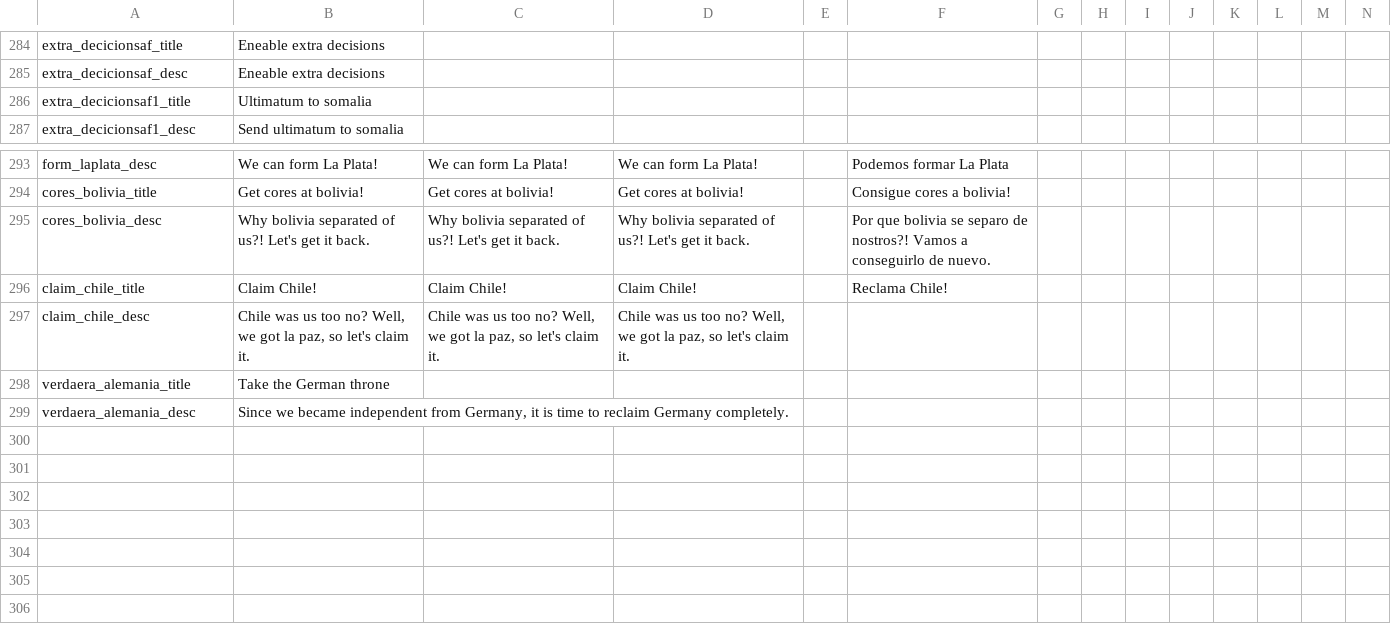
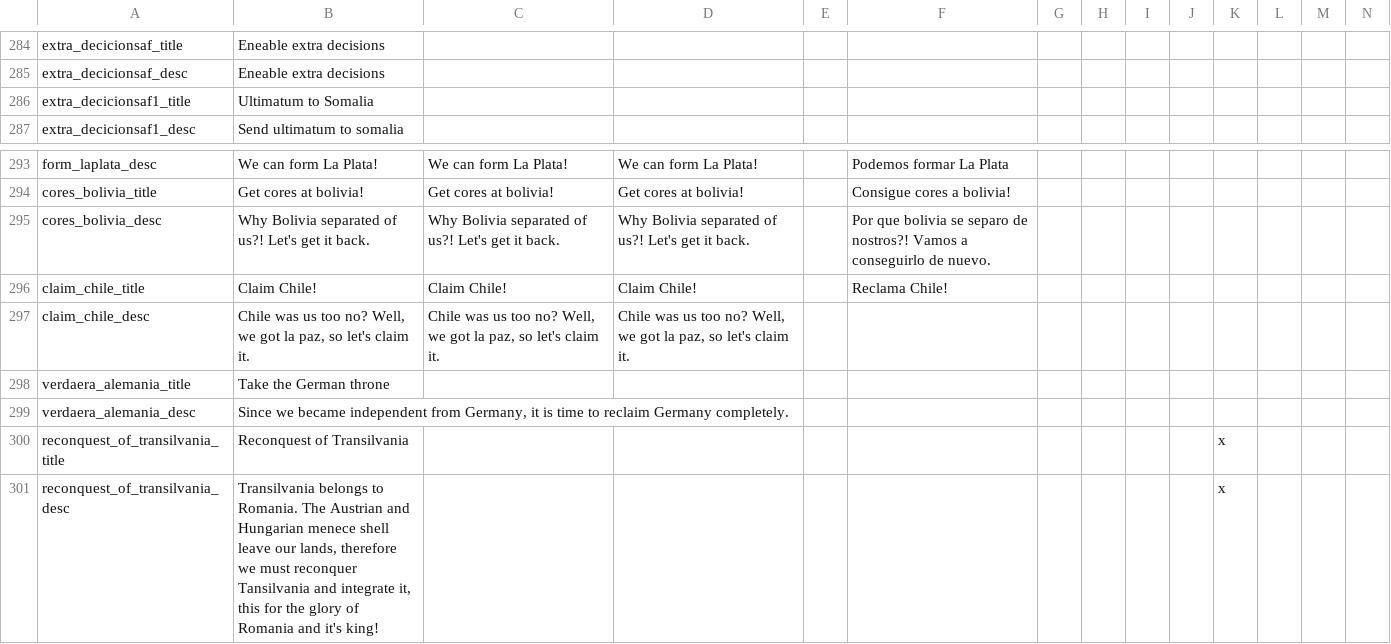
Before and after one commit to C4brit4/Kaiserreich-Vic2, a CSV file: localisation/Kaiser_decisions.csv, drawn as a sheet; only a part is shown, gaps mark what is left out; rows hold the shown columns only; the diff names each change by its address in the sheet, - before the commit and + after, or states it on an @@ line.

Commit message:
Update Kaiser_decisions.csv

```diff
--- a/localisation/Kaiser_decisions.csv
+++ b/localisation/Kaiser_decisions.csv
-B286: Ultimatum to somalia
+B286: Ultimatum to Somalia
-B295: Why bolivia separated of…
+B295: Why Bolivia separated of…
-C295: Why bolivia separated of…
+C295: Why Bolivia separated of…
-D295: Why bolivia separated of…
+D295: Why Bolivia separated of…
+row 300: reconquest_of_transilvania_title | Reconquest of Transilvania |  |  |  |  |  |  |  |  | x
+row 301: reconquest_of_transilvania_desc | Transilvania belongs to Romania. The Austrian and Hungarian menece shell leave our lands, therefore we must reconquer Tansilvania and integrate it, this for the glory of Romania and it's king! |  |  |  |  |  |  |  |  | x
```
